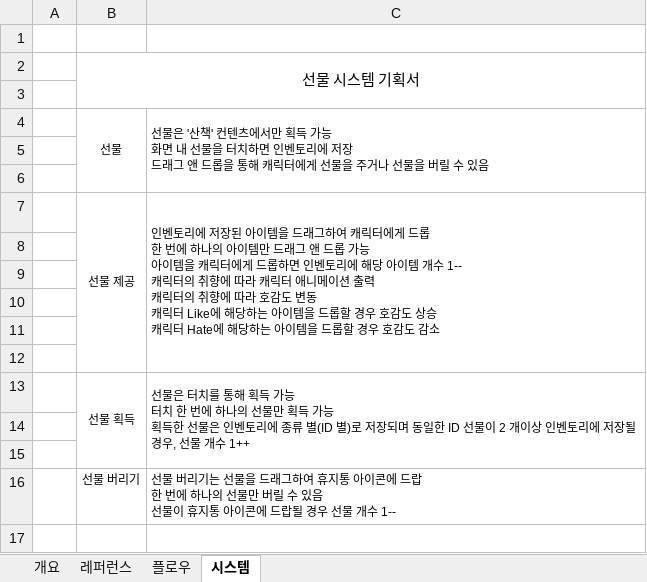
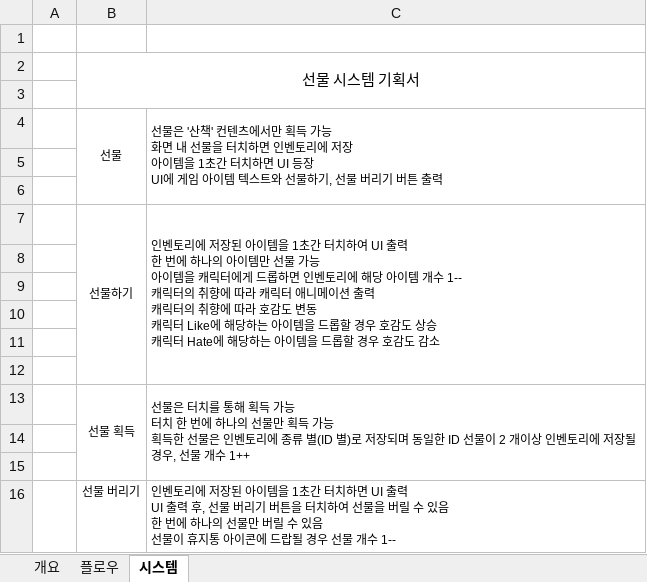
Before and after one commit to Kjaeseong/RocketTeamDocu, an Excel workbook: 00.기획서/221017_선물시스템기획서_V100.xlsx, sheet 시스템, drawn as a sheet; values as stored, in another font and other column widths than the file's, no borders; removed rows and columns are numbered as before the commit, all else as after; ↵ is a line break in a cell; the diff names each change by its address in the sheet, - before the commit and + after, or states it on an @@ line.

Commit message:
유훈_선물 시스템 기획서 수정
선물 시스템 기획서 수정

```diff
--- a/00.기획서/221017_선물시스템기획서_V100.xlsx (sheet 시스템)
+++ b/00.기획서/221017_선물시스템기획서_V100.xlsx (sheet 시스템)
-sheet tab: 레퍼런스
-C4: …저장 ↵ 드래그 앤 드롭을 통해 캐릭터에게 선물을 주거나 선물을 버릴 수 있음
+C4: …저장 ↵ 아이템을 1초간 터치하면 UI 등장 ↵ UI에 게임 아이템 텍스트와 선물하기, 선물 버리기 버튼 출력
-row 7:  | 선물 제공 | 인벤토리에 저장된 아이템을 드래그하여 캐릭터에게 드롭 ↵ 한 번에 하나의 아이템만 드래그 앤 드롭 가능 ↵ 아이템을 캐릭터에게 드롭하면 인벤토리에 해당 아이템 개수 1-- ↵ 캐릭터의 취향에 따라 캐릭터 애니메이션 출력 ↵ 캐릭터의 취향에 따라 호감도 변동 ↵ 캐릭터 Like에 해당하는 아이템을 드롭할 경우 호감도 상승 ↵ 캐릭터 Hate에 해당하는 아이템을 드롭할 경우 호감도 감소
+row 7:  | 선물하기 | 인벤토리에 저장된 아이템을 1초간 터치하여 UI 출력 ↵ 한 번에 하나의 아이템만 선물 가능 ↵ 아이템을 캐릭터에게 드롭하면 인벤토리에 해당 아이템 개수 1-- ↵ 캐릭터의 취향에 따라 캐릭터 애니메이션 출력 ↵ 캐릭터의 취향에 따라 호감도 변동 ↵ 캐릭터 Like에 해당하는 아이템을 드롭할 경우 호감도 상승 ↵ 캐릭터 Hate에 해당하는 아이템을 드롭할 경우 호감도 감소
-C16: 선물 버리기는 선물을 드래그하여 휴지통 아이콘에 드랍 ↵ 한 번…
+C16: 인벤토리에 저장된 아이템을 1초간 터치하면 UI 출력 ↵ UI 출력 후, 선물 버리기 버튼을 터치하여 선물을 버릴 수 있음 ↵ 한 번…
```
